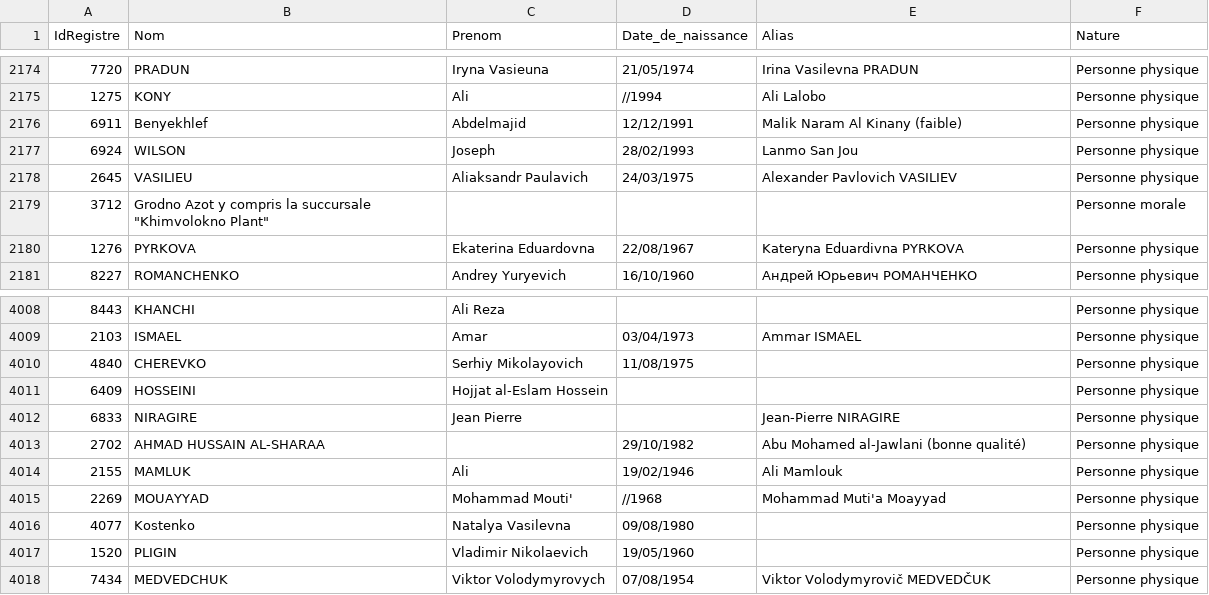
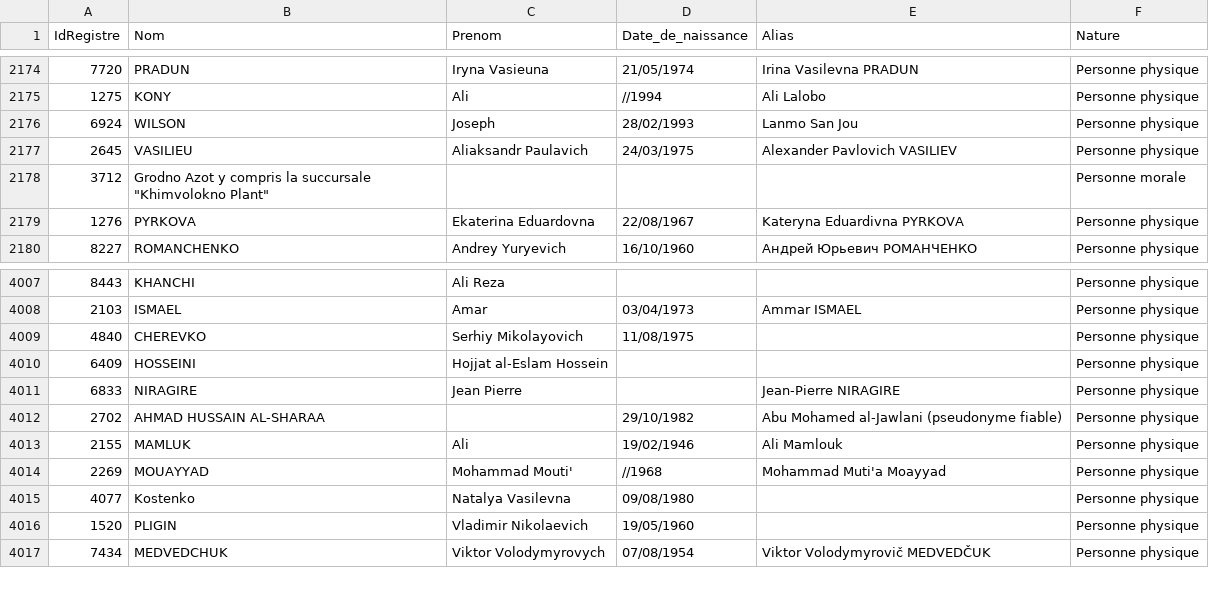
Before and after one commit to pobel-cmd/make-csv-exchange, a CSV file: test-GEL.csv, drawn as a sheet; only a part is shown, gaps mark what is left out.

Commit message:
update test-GEL.csv via Make (2025-11-04T04:14:02.729Z)

```diff
--- a/test-GEL.csv
+++ b/test-GEL.csv
@@ -2175,3 +2175,2 @@
 "1275","KONY","Ali","//1994","Ali Lalobo","Personne physique"
-"6911","Benyekhlef","Abdelmajid","12/12/1991","Malik Naram Al Kinany (faible)","Personne physique"
 "6924","WILSON","Joseph","28/02/1993","Lanmo San Jou","Personne physique"
@@ -4012,3 +4011,3 @@
 "6833","NIRAGIRE","Jean Pierre ","","Jean-Pierre NIRAGIRE","Personne physique"
-"2702","AHMAD HUSSAIN AL-SHARAA","","29/10/1982","Abu Mohamed al-Jawlani (bonne qualité)","Personne physique"
+"2702","AHMAD HUSSAIN AL-SHARAA","","29/10/1982","Abu Mohamed al-Jawlani (pseudonyme fiable)","Personne physique"
 "2155","MAMLUK","Ali","19/02/1946","Ali Mamlouk","Personne physique"
```
